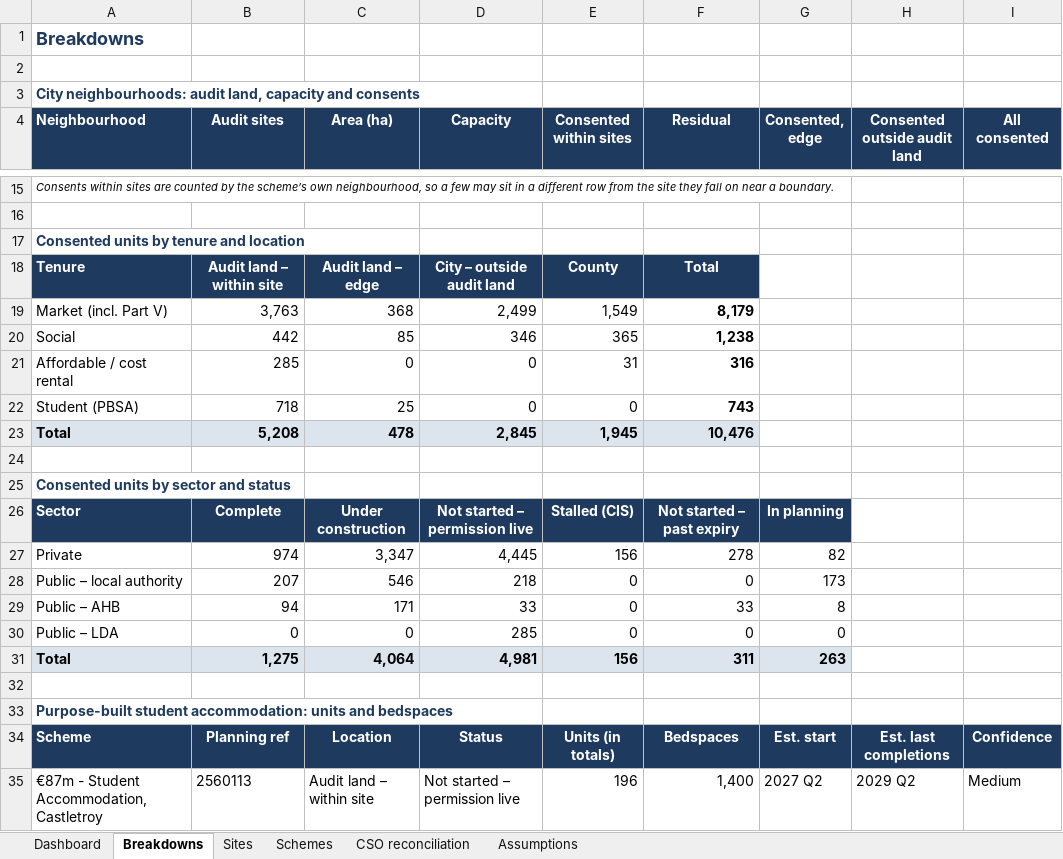
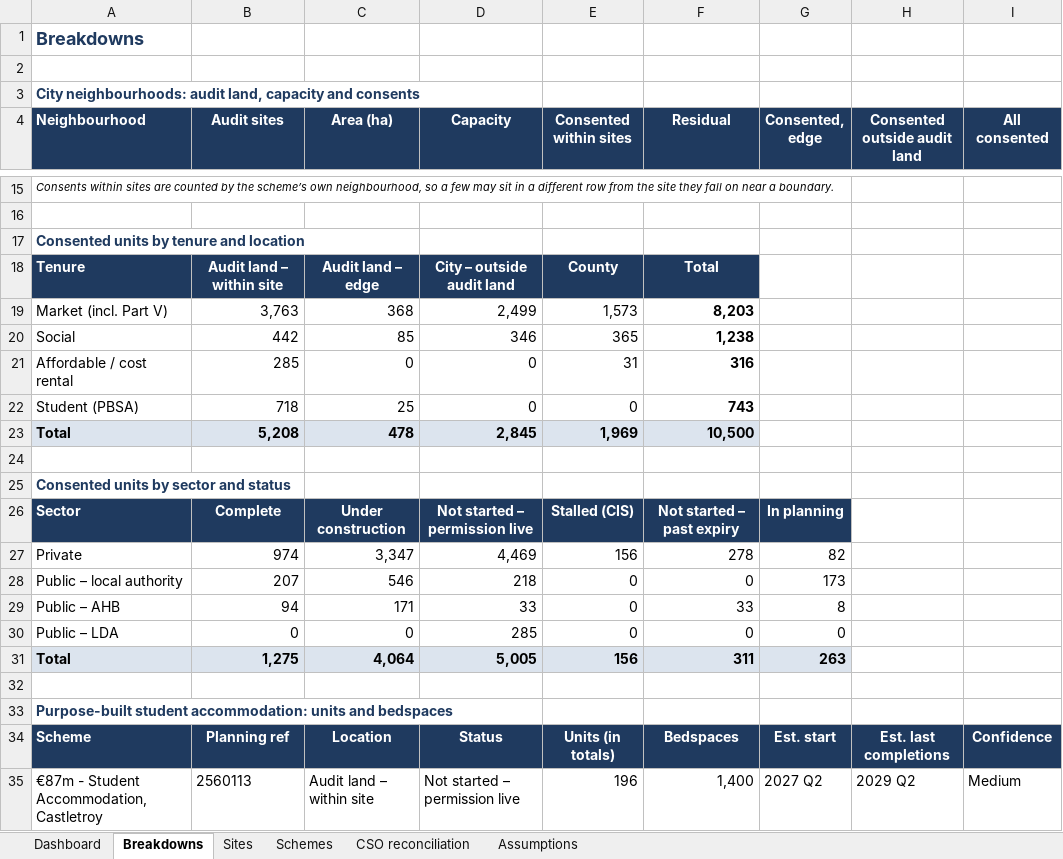
Before and after one commit to jaymes88/data, an Excel workbook: limerick_pipeline/supply/Limerick_Housing_Supply_Dashboard.xlsx, sheet Breakdowns, drawn as a sheet; only a part is shown, gaps mark what is left out; values as stored, in another font and other column widths than the file's, no borders; the diff names each change by its address in the sheet, - before the commit and + after, or states it on an @@ line.

```diff
--- a/limerick_pipeline/supply/Limerick_Housing_Supply_Dashboard.xlsx (sheet Breakdowns)
+++ b/limerick_pipeline/supply/Limerick_Housing_Supply_Dashboard.xlsx (sheet Breakdowns)
-E19 (Consented within sites): 1,549
+E19 (Consented within sites): 1,573
-F19 (Residual): 8,179
+F19 (Residual): 8,203
-E23 (Consented within sites): 1,945
+E23 (Consented within sites): 1,969
-F23 (Residual): 10,476
+F23 (Residual): 10,500
-D27 (Capacity): 4,445
+D27 (Capacity): 4,469
-D31 (Capacity): 4,981
+D31 (Capacity): 5,005
```
Also changed, not shown: sheet Schemes, sheet Dashboard, sheet CSO reconciliation, formulas that keep their value, charts or pictures, 4 other files.
